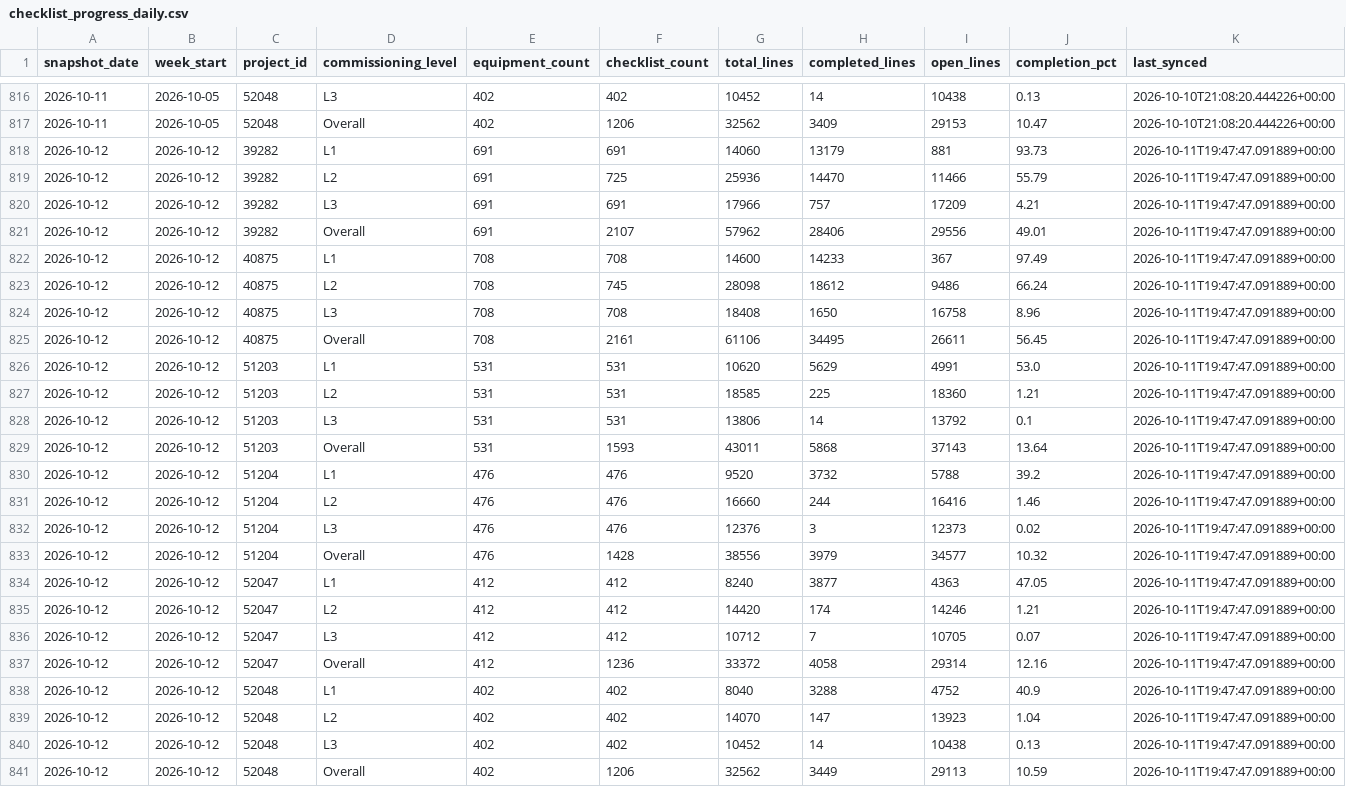
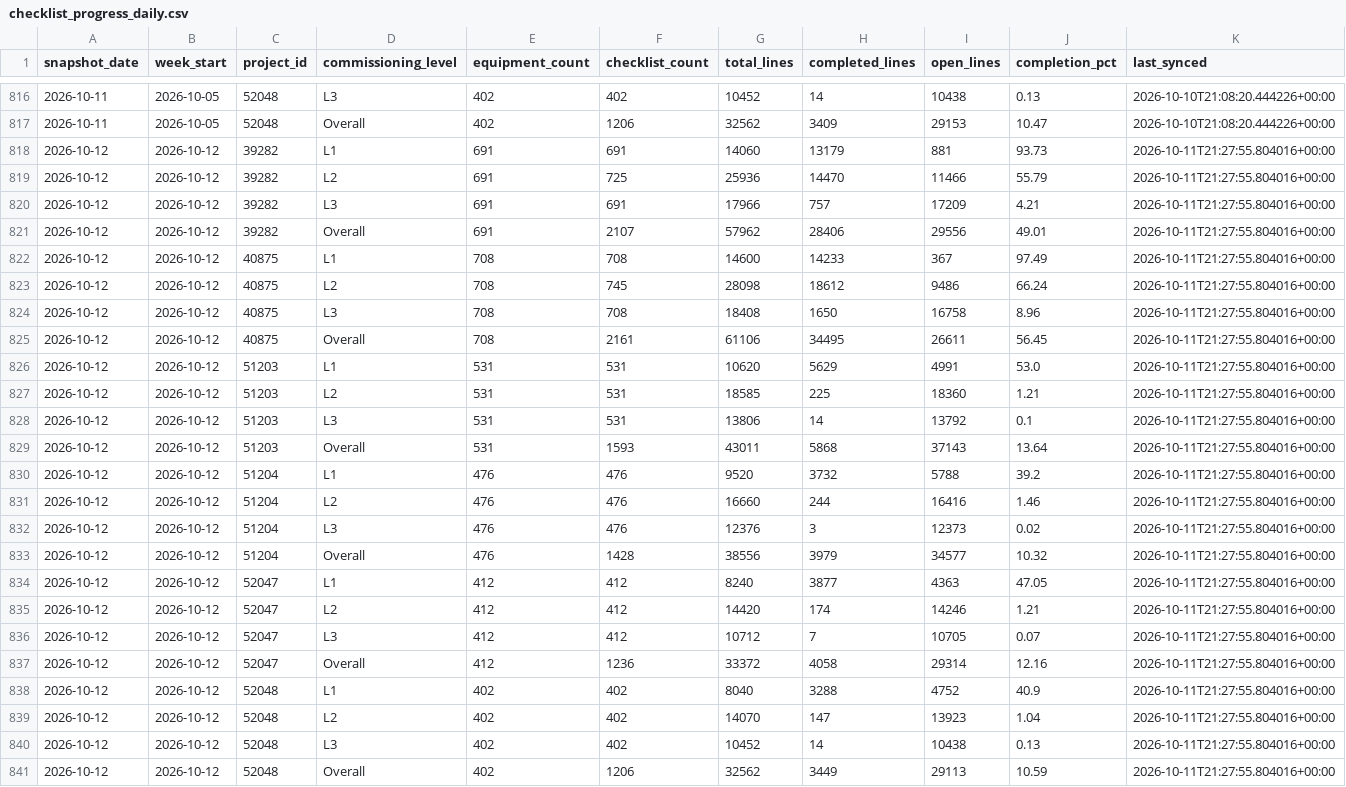
Before and after one commit to bcei-cx/cxalloy-sync-kul21, a CSV file: data/checklist_progress_daily.csv, drawn as a sheet; only a part is shown, gaps mark what is left out.

```diff
--- a/data/checklist_progress_daily.csv
+++ b/data/checklist_progress_daily.csv
@@ -817,25 +817,25 @@ snapshot_date,week_start,project_id,commissioning_level,equipment_count,checklis
 2026-10-11,2026-10-05,52048,Overall,402,1206,32562,3409,29153,10.47,2026-10-10T21:08:20.444226+00:00
-2026-10-12,2026-10-12,39282,L1,691,691,14060,13179,881,93.73,2026-10-11T19:47:47.091889+00:00
-2026-10-12,2026-10-12,39282,L2,691,725,25936,14470,11466,55.79,2026-10-11T19:47:47.091889+00:00
-2026-10-12,2026-10-12,39282,L3,691,691,17966,757,17209,4.21,2026-10-11T19:47:47.091889+00:00
-2026-10-12,2026-10-12,39282,Overall,691,2107,57962,28406,29556,49.01,2026-10-11T19:47:47.091889+00:00
-2026-10-12,2026-10-12,40875,L1,708,708,14600,14233,367,97.49,2026-10-11T19:47:47.091889+00:00
-2026-10-12,2026-10-12,40875,L2,708,745,28098,18612,9486,66.24,2026-10-11T19:47:47.091889+00:00
-2026-10-12,2026-10-12,40875,L3,708,708,18408,1650,16758,8.96,2026-10-11T19:47:47.091889+00:00
-2026-10-12,2026-10-12,40875,Overall,708,2161,61106,34495,26611,56.45,2026-10-11T19:47:47.091889+00:00
-2026-10-12,2026-10-12,51203,L1,531,531,10620,5629,4991,53.0,2026-10-11T19:47:47.091889+00:00
-2026-10-12,2026-10-12,51203,L2,531,531,18585,225,18360,1.21,2026-10-11T19:47:47.091889+00:00
-2026-10-12,2026-10-12,51203,L3,531,531,13806,14,13792,0.1,2026-10-11T19:47:47.091889+00:00
-2026-10-12,2026-10-12,51203,Overall,531,1593,43011,5868,37143,13.64,2026-10-11T19:47:47.091889+00:00
-2026-10-12,2026-10-12,51204,L1,476,476,9520,3732,5788,39.2,2026-10-11T19:47:47.091889+00:00
-2026-10-12,2026-10-12,51204,L2,476,476,16660,244,16416,1.46,2026-10-11T19:47:47.091889+00:00
-2026-10-12,2026-10-12,51204,L3,476,476,12376,3,12373,0.02,2026-10-11T19:47:47.091889+00:00
-2026-10-12,2026-10-12,51204,Overall,476,1428,38556,3979,34577,10.32,2026-10-11T19:47:47.091889+00:00
-2026-10-12,2026-10-12,52047,L1,412,412,8240,3877,4363,47.05,2026-10-11T19:47:47.091889+00:00
-2026-10-12,2026-10-12,52047,L2,412,412,14420,174,14246,1.21,2026-10-11T19:47:47.091889+00:00
-2026-10-12,2026-10-12,52047,L3,412,412,10712,7,10705,0.07,2026-10-11T19:47:47.091889+00:00
-2026-10-12,2026-10-12,52047,Overall,412,1236,33372,4058,29314,12.16,2026-10-11T19:47:47.091889+00:00
-2026-10-12,2026-10-12,52048,L1,402,402,8040,3288,4752,40.9,2026-10-11T19:47:47.091889+00:00
-2026-10-12,2026-10-12,52048,L2,402,402,14070,147,13923,1.04,2026-10-11T19:47:47.091889+00:00
-2026-10-12,2026-10-12,52048,L3,402,402,10452,14,10438,0.13,2026-10-11T19:47:47.091889+00:00
-2026-10-12,2026-10-12,52048,Overall,402,1206,32562,3449,29113,10.59,2026-10-11T19:47:47.091889+00:00
+2026-10-12,2026-10-12,39282,L1,691,691,14060,13179,881,93.73,2026-10-11T21:27:55.804016+00:00
+2026-10-12,2026-10-12,39282,L2,691,725,25936,14470,11466,55.79,2026-10-11T21:27:55.804016+00:00
+2026-10-12,2026-10-12,39282,L3,691,691,17966,757,17209,4.21,2026-10-11T21:27:55.804016+00:00
+2026-10-12,2026-10-12,39282,Overall,691,2107,57962,28406,29556,49.01,2026-10-11T21:27:55.804016+00:00
+2026-10-12,2026-10-12,40875,L1,708,708,14600,14233,367,97.49,2026-10-11T21:27:55.804016+00:00
+2026-10-12,2026-10-12,40875,L2,708,745,28098,18612,9486,66.24,2026-10-11T21:27:55.804016+00:00
+2026-10-12,2026-10-12,40875,L3,708,708,18408,1650,16758,8.96,2026-10-11T21:27:55.804016+00:00
+2026-10-12,2026-10-12,40875,Overall,708,2161,61106,34495,26611,56.45,2026-10-11T21:27:55.804016+00:00
+2026-10-12,2026-10-12,51203,L1,531,531,10620,5629,4991,53.0,2026-10-11T21:27:55.804016+00:00
+2026-10-12,2026-10-12,51203,L2,531,531,18585,225,18360,1.21,2026-10-11T21:27:55.804016+00:00
+2026-10-12,2026-10-12,51203,L3,531,531,13806,14,13792,0.1,2026-10-11T21:27:55.804016+00:00
+2026-10-12,2026-10-12,51203,Overall,531,1593,43011,5868,37143,13.64,2026-10-11T21:27:55.804016+00:00
+2026-10-12,2026-10-12,51204,L1,476,476,9520,3732,5788,39.2,2026-10-11T21:27:55.804016+00:00
+2026-10-12,2026-10-12,51204,L2,476,476,16660,244,16416,1.46,2026-10-11T21:27:55.804016+00:00
+2026-10-12,2026-10-12,51204,L3,476,476,12376,3,12373,0.02,2026-10-11T21:27:55.804016+00:00
+2026-10-12,2026-10-12,51204,Overall,476,1428,38556,3979,34577,10.32,2026-10-11T21:27:55.804016+00:00
+2026-10-12,2026-10-12,52047,L1,412,412,8240,3877,4363,47.05,2026-10-11T21:27:55.804016+00:00
+2026-10-12,2026-10-12,52047,L2,412,412,14420,174,14246,1.21,2026-10-11T21:27:55.804016+00:00
+2026-10-12,2026-10-12,52047,L3,412,412,10712,7,10705,0.07,2026-10-11T21:27:55.804016+00:00
+2026-10-12,2026-10-12,52047,Overall,412,1236,33372,4058,29314,12.16,2026-10-11T21:27:55.804016+00:00
+2026-10-12,2026-10-12,52048,L1,402,402,8040,3288,4752,40.9,2026-10-11T21:27:55.804016+00:00
+2026-10-12,2026-10-12,52048,L2,402,402,14070,147,13923,1.04,2026-10-11T21:27:55.804016+00:00
+2026-10-12,2026-10-12,52048,L3,402,402,10452,14,10438,0.13,2026-10-11T21:27:55.804016+00:00
+2026-10-12,2026-10-12,52048,Overall,402,1206,32562,3449,29113,10.59,2026-10-11T21:27:55.804016+00:00
```
Also changed, not shown: data/checklist_completion_by_equipment.csv, data/issues.csv, 5 other files.
